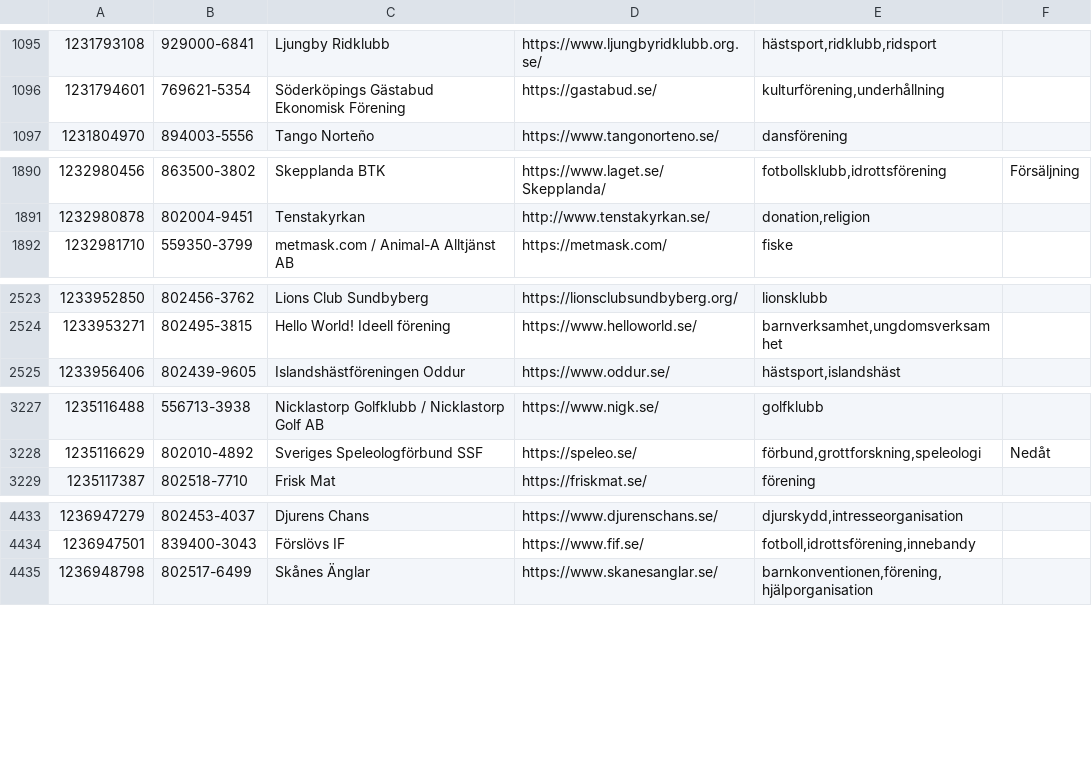
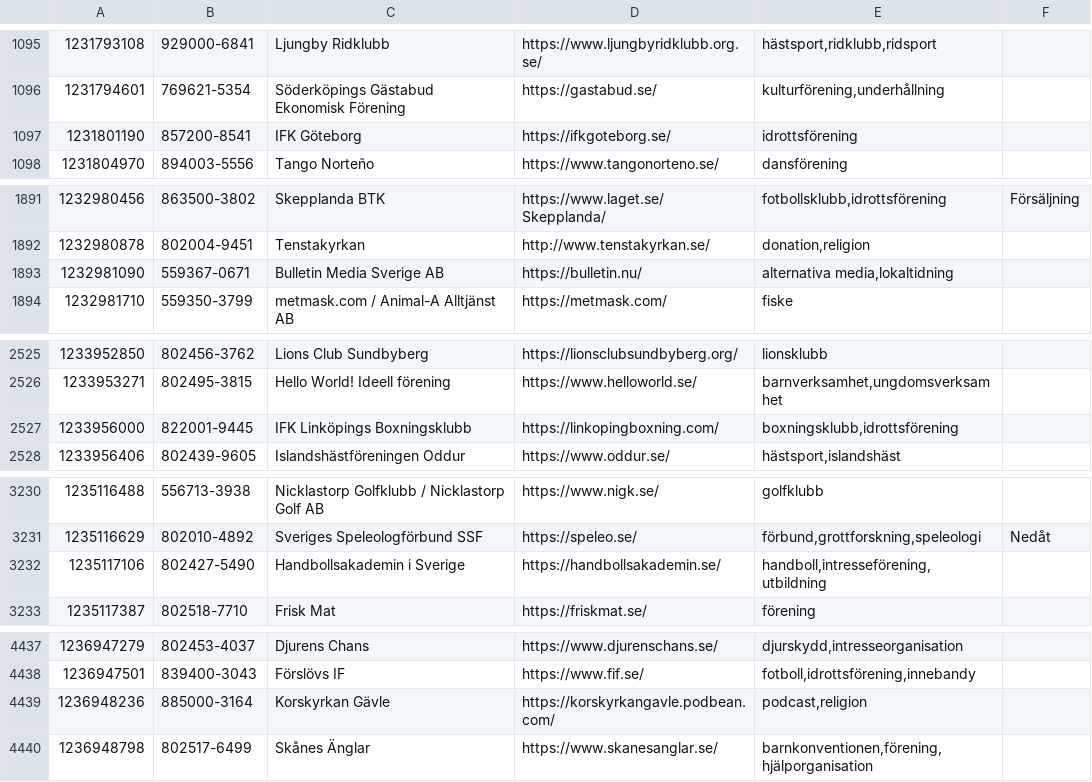
Before and after one commit to cisene/swish-123, a TSV file: text/swish-123-datasource.tsv, drawn as a sheet; only a part is shown, gaps mark what is left out; the diff covers the shown part only; the diff names each change by its address in the sheet, - before the commit and + after, or states it on an @@ line.

```diff
--- a/text/swish-123-datasource.tsv
+++ b/text/swish-123-datasource.tsv
+row 1097: 1231801190 | 857200-8541 | IFK Göteborg | https://ifkgoteborg.se/ | idrottsförening
+row 1893: 1232981090 | 559367-0671 | Bulletin Media Sverige AB | https://bulletin.nu/ | alternativa media,lokaltidning
+row 2527: 1233956000 | 822001-9445 | IFK Linköpings Boxningsklubb | https://linkopingboxning.com/ | boxningsklubb,idrottsförening
+row 3232: 1235117106 | 802427-5490 | Handbollsakademin i Sverige | https://handbollsakademin.se/ | handboll,intresseförening,utbildning
+row 4439: 1236948236 | 885000-3164 | Korskyrkan Gävle | https://korskyrkangavle.podbean.com/ | podcast,religion
```
Also changed, not shown: 1 edited cell elsewhere in this file, text/swish-123-datasource.csv, 4 other files.
